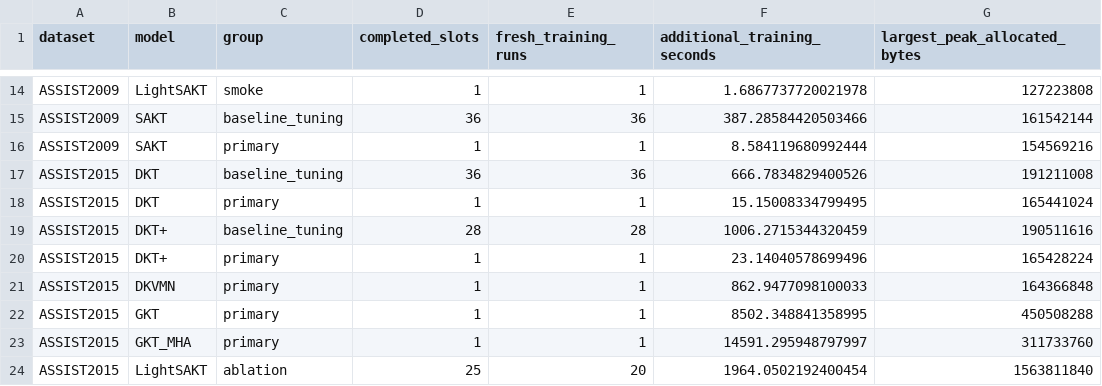
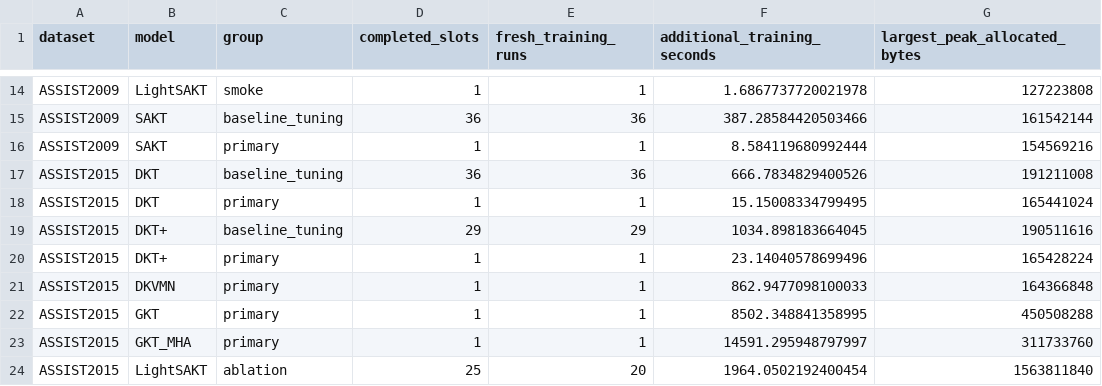
Before and after one commit to Tanishgupta28/LightSAKT2, a CSV file: results/tables/computational_budgets.csv, drawn as a sheet; only a part is shown, gaps mark what is left out.

```diff
--- a/results/tables/computational_budgets.csv
+++ b/results/tables/computational_budgets.csv
@@ -18,3 +18,3 @@ ASSIST2015,DKT,baseline_tuning,36,36,666.7834829400526,191211008
 ASSIST2015,DKT,primary,1,1,15.15008334799495,165441024
-ASSIST2015,DKT+,baseline_tuning,28,28,1006.2715344320459,190511616
+ASSIST2015,DKT+,baseline_tuning,29,29,1034.898183664045,190511616
 ASSIST2015,DKT+,primary,1,1,23.14040578699496,165428224
```
Also changed, not shown: results/tables/all_verified_runs.csv, 23 other files.
